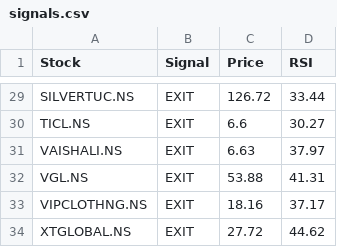
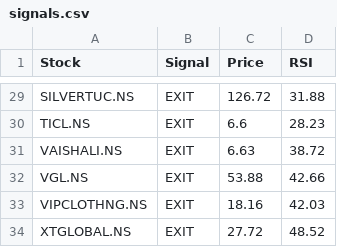
Before and after one commit to puravimohta15/NSE_Stock_Tracker, a CSV file: data/signals.csv, drawn as a sheet; only a part is shown, gaps mark what is left out; the diff covers the shown part only; the diff names each change by its address in the sheet, - before the commit and + after, or states it on an @@ line.

```diff
--- a/data/signals.csv
+++ b/data/signals.csv
-D29 (RSI): 33.44
+D29 (RSI): 31.88
-D30 (RSI): 30.27
+D30 (RSI): 28.23
-D31 (RSI): 37.97
+D31 (RSI): 38.72
-D32 (RSI): 41.31
+D32 (RSI): 42.66
-D33 (RSI): 37.17
+D33 (RSI): 42.03
-D34 (RSI): 44.62
+D34 (RSI): 48.52
```
Also changed, not shown: 2 added rows, 2 removed rows and 24 edited cells elsewhere in this file.
